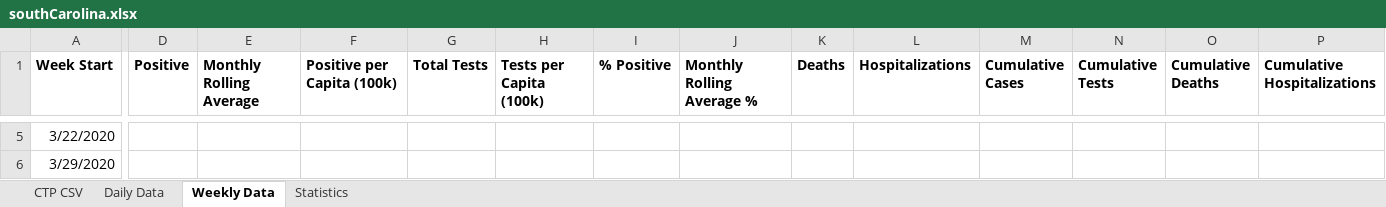
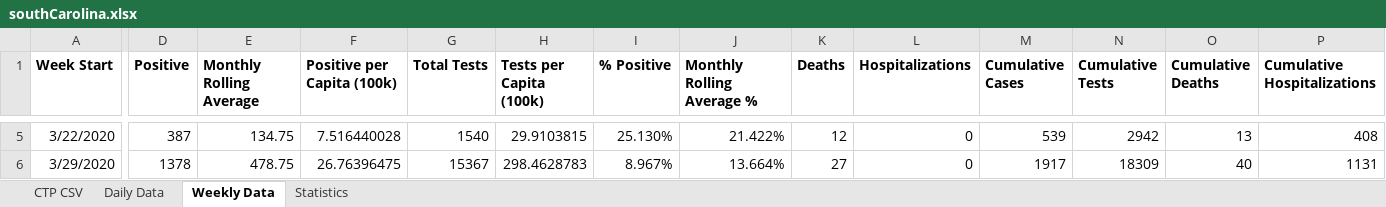
Before and after one commit to davidferrara23/ttn-clemson-covid-data, an Excel workbook: southCarolina.xlsx, sheet Weekly Data, drawn as a sheet; only a part is shown, gaps mark what is left out; values as stored, in another font and other column widths than the file's, no borders; the diff covers the shown part only; the diff names each change by its address in the sheet, - before the commit and + after, or states it on an @@ line.

```diff
--- a/southCarolina.xlsx (sheet Weekly Data)
+++ b/southCarolina.xlsx (sheet Weekly Data)
-D5 (Positive): (empty)
+D5 (Positive): 387
-E5 (Monthly Rolling Average): (empty)
+E5 (Monthly Rolling Average): 134.75
-F5 (Positive per Capita (100k)): (empty)
+F5 (Positive per Capita (100k)): 7.516440028
-G5 (Total Tests): (empty)
+G5 (Total Tests): 1540
-H5 (Tests per Capita (100k)): (empty)
+H5 (Tests per Capita (100k)): 29.9103815
-I5 (% Positive): (empty)
+I5 (% Positive): 25.130%
-J5 (Monthly Rolling Average %): (empty)
+J5 (Monthly Rolling Average %): 21.422%
-K5 (Deaths): (empty)
+K5 (Deaths): 12
-L5:L6 (Hospitalizations): (empty)
+L5:L6 (Hospitalizations): 0
-M5 (Cumulative Cases): (empty)
+M5 (Cumulative Cases): 539
-N5 (Cumulative Tests): (empty)
+N5 (Cumulative Tests): 2942
-O5 (Cumulative Deaths): (empty)
+O5 (Cumulative Deaths): 13
-P5 (Cumulative Hospitalizations): (empty)
+P5 (Cumulative Hospitalizations): 408
-D6 (Positive): (empty)
+D6 (Positive): 1378
-E6 (Monthly Rolling Average): (empty)
+E6 (Monthly Rolling Average): 478.75
-F6 (Positive per Capita (100k)): (empty)
+F6 (Positive per Capita (100k)): 26.76396475
-G6 (Total Tests): (empty)
+G6 (Total Tests): 15367
-H6 (Tests per Capita (100k)): (empty)
+H6 (Tests per Capita (100k)): 298.4628783
-I6 (% Positive): (empty)
+I6 (% Positive): 8.967%
-J6 (Monthly Rolling Average %): (empty)
+J6 (Monthly Rolling Average %): 13.664%
-K6 (Deaths): (empty)
+K6 (Deaths): 27
-M6 (Cumulative Cases): (empty)
+M6 (Cumulative Cases): 1917
-N6 (Cumulative Tests): (empty)
+N6 (Cumulative Tests): 18309
-O6 (Cumulative Deaths): (empty)
+O6 (Cumulative Deaths): 40
-P6 (Cumulative Hospitalizations): (empty)
+P6 (Cumulative Hospitalizations): 1131
```
Also changed, not shown: 436 edited cells and cell formats elsewhere in this sheet, sheet CTP CSV, sheet Daily Data, clemsonDashboard.xlsx, pickensCountySC.xlsx.
